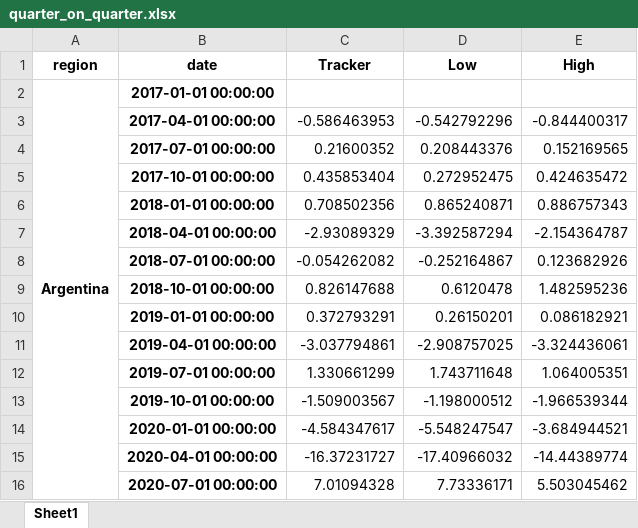
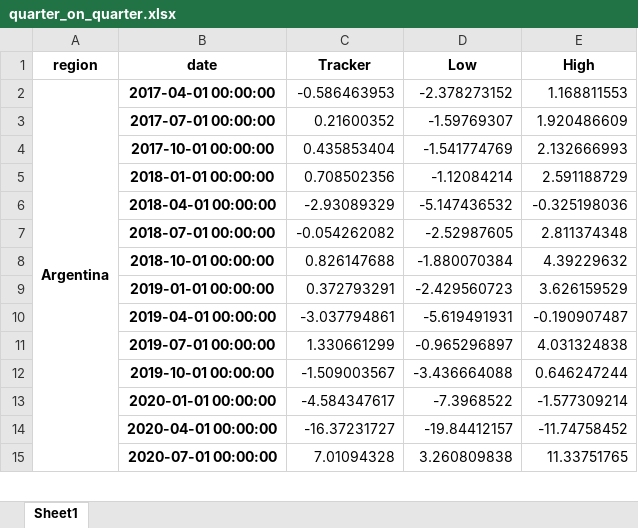
Before and after one commit to NicolasWoloszko/OECD-Weekly-Tracker, an Excel workbook: Data/quarter_on_quarter.xlsx, sheet Sheet1, drawn as a sheet; only a part is shown; values as stored, in another font and other column widths than the file's, no borders; removed rows and columns are numbered as before the commit, all else as after; the diff covers the shown part only; the diff names each change by its address in the sheet, - before the commit and + after, or states it on an @@ line.

```diff
--- a/Data/quarter_on_quarter.xlsx (sheet Sheet1)
+++ b/Data/quarter_on_quarter.xlsx (sheet Sheet1)
-row 2: Argentina | 2017-01-01 00:00:00
-A2 (region): (empty)
+A2 (region): Argentina
+A2:A17 merged
-D2 (Low): -0.542792296
+D2 (Low): -2.378273152
-E2 (High): -0.844400317
+E2 (High): 1.168811553
-D3 (Low): 0.208443376
+D3 (Low): -1.59769307
-E3 (High): 0.152169565
+E3 (High): 1.920486609
-D4 (Low): 0.272952475
+D4 (Low): -1.541774769
-E4 (High): 0.424635472
+E4 (High): 2.132666993
-D5 (Low): 0.865240871
+D5 (Low): -1.12084214
-E5 (High): 0.886757343
+E5 (High): 2.591188729
-D6 (Low): -3.392587294
+D6 (Low): -5.147436532
-E6 (High): -2.154364787
+E6 (High): -0.325198036
-D7 (Low): -0.252164867
+D7 (Low): -2.52987605
-E7 (High): 0.123682926
+E7 (High): 2.811374348
-D8 (Low): 0.6120478
+D8 (Low): -1.880070384
-E8 (High): 1.482595236
+E8 (High): 4.39229632
-D9 (Low): 0.26150201
+D9 (Low): -2.429560723
-E9 (High): 0.086182921
+E9 (High): 3.626159529
-D10 (Low): -2.908757025
+D10 (Low): -5.619491931
-E10 (High): -3.324436061
+E10 (High): -0.190907487
-D11 (Low): 1.743711648
+D11 (Low): -0.965296897
-E11 (High): 1.064005351
+E11 (High): 4.031324838
-D12 (Low): -1.198000512
+D12 (Low): -3.436664088
-E12 (High): -1.966539344
+E12 (High): 0.646247244
-D13 (Low): -5.548247547
+D13 (Low): -7.3968522
-E13 (High): -3.684944521
+E13 (High): -1.577309214
-D14 (Low): -17.40966032
+D14 (Low): -19.84412157
-E14 (High): -14.44389774
+E14 (High): -11.74758452
-D15 (Low): 7.73336171
+D15 (Low): 3.260809838
-E15 (High): 5.503045462
+E15 (High): 11.33751765
```
Also changed, not shown: 45 removed rows, 1489 edited cells and merged cells elsewhere in this sheet, Data/quarter_on_quarter_Q4.xlsx, 1 other file.
